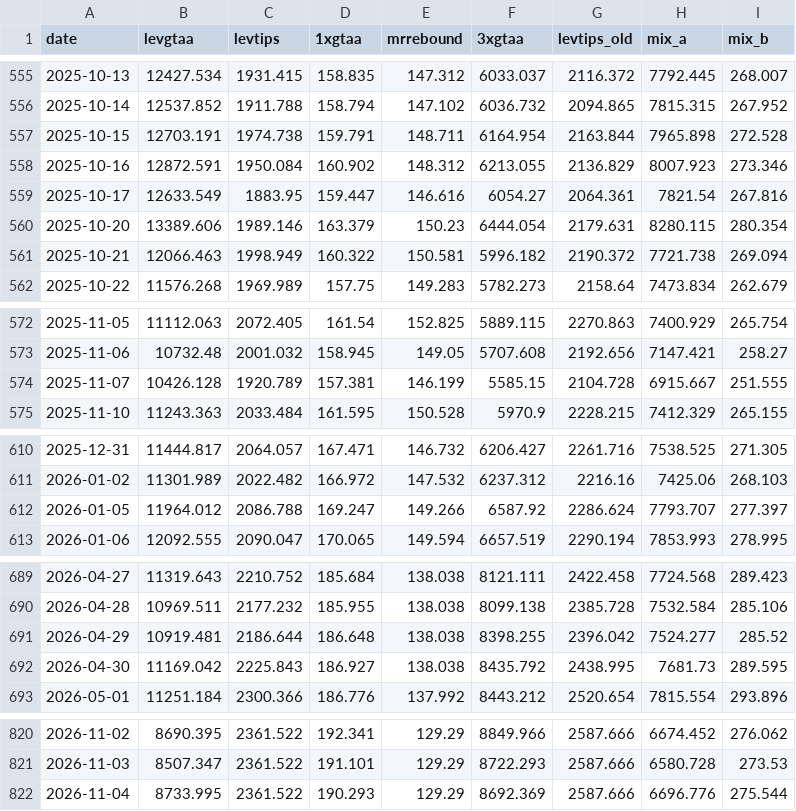
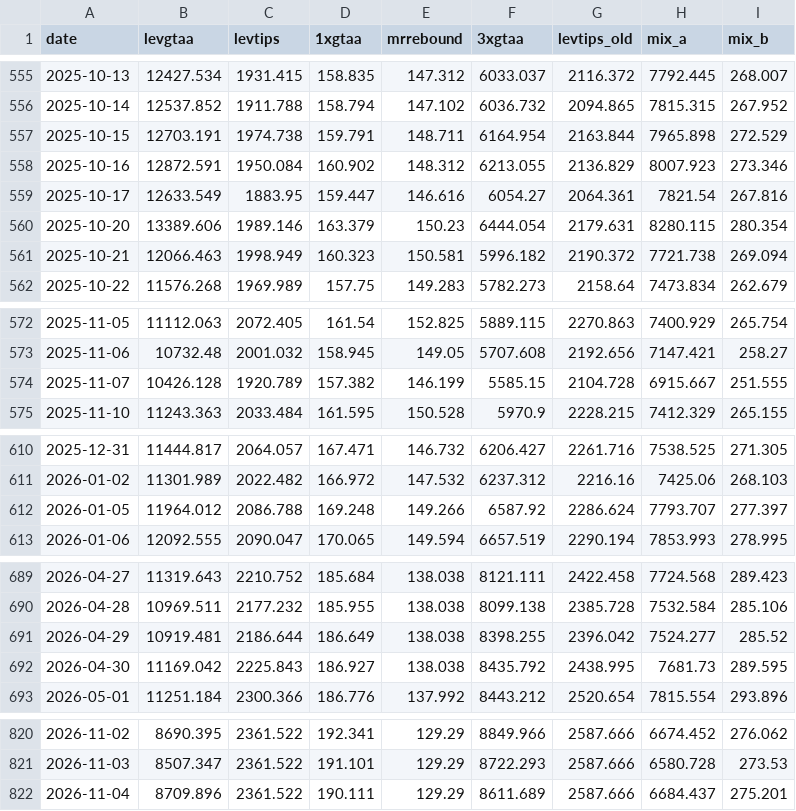
Before and after one commit to Sin3qz/Strategies-dashboard, a CSV file: data/equity.csv, drawn as a sheet; only a part is shown, gaps mark what is left out; the diff covers the shown part only.

```diff
--- a/data/equity.csv
+++ b/data/equity.csv
@@ -556,3 +556,3 @@ date,levgtaa,levtips,1xgtaa,mrrebound,3xgtaa,levtips_old,mix_a,mix_b
 2025-10-14,12537.852,1911.788,158.794,147.102,6036.732,2094.865,7815.315,267.952
-2025-10-15,12703.191,1974.738,159.791,148.711,6164.954,2163.844,7965.898,272.528
+2025-10-15,12703.191,1974.738,159.791,148.711,6164.954,2163.844,7965.898,272.529
 2025-10-16,12872.591,1950.084,160.902,148.312,6213.055,2136.829,8007.923,273.346
@@ -560,3 +560,3 @@ date,levgtaa,levtips,1xgtaa,mrrebound,3xgtaa,levtips_old,mix_a,mix_b
 2025-10-20,13389.606,1989.146,163.379,150.23,6444.054,2179.631,8280.115,280.354
-2025-10-21,12066.463,1998.949,160.322,150.581,5996.182,2190.372,7721.738,269.094
+2025-10-21,12066.463,1998.949,160.323,150.581,5996.182,2190.372,7721.738,269.094
 2025-10-22,11576.268,1969.989,157.75,149.283,5782.273,2158.64,7473.834,262.679
@@ -573,3 +573,3 @@ date,levgtaa,levtips,1xgtaa,mrrebound,3xgtaa,levtips_old,mix_a,mix_b
 2025-11-06,10732.48,2001.032,158.945,149.05,5707.608,2192.656,7147.421,258.27
-2025-11-07,10426.128,1920.789,157.381,146.199,5585.15,2104.728,6915.667,251.555
+2025-11-07,10426.128,1920.789,157.382,146.199,5585.15,2104.728,6915.667,251.555
 2025-11-10,11243.363,2033.484,161.595,150.528,5970.9,2228.215,7412.329,265.155
@@ -611,3 +611,3 @@ date,levgtaa,levtips,1xgtaa,mrrebound,3xgtaa,levtips_old,mix_a,mix_b
 2026-01-02,11301.989,2022.482,166.972,147.532,6237.312,2216.16,7425.06,268.103
-2026-01-05,11964.012,2086.788,169.247,149.266,6587.92,2286.624,7793.707,277.397
+2026-01-05,11964.012,2086.788,169.248,149.266,6587.92,2286.624,7793.707,277.397
 2026-01-06,12092.555,2090.047,170.065,149.594,6657.519,2290.194,7853.993,278.995
@@ -690,3 +690,3 @@ date,levgtaa,levtips,1xgtaa,mrrebound,3xgtaa,levtips_old,mix_a,mix_b
 2026-04-28,10969.511,2177.232,185.955,138.038,8099.138,2385.728,7532.584,285.106
-2026-04-29,10919.481,2186.644,186.648,138.038,8398.255,2396.042,7524.277,285.52
+2026-04-29,10919.481,2186.644,186.649,138.038,8398.255,2396.042,7524.277,285.52
 2026-04-30,11169.042,2225.843,186.927,138.038,8435.792,2438.995,7681.73,289.595
@@ -821,2 +821,2 @@ date,levgtaa,levtips,1xgtaa,mrrebound,3xgtaa,levtips_old,mix_a,mix_b
 2026-11-03,8507.347,2361.522,191.101,129.29,8722.293,2587.666,6580.728,273.53
-2026-11-04,8733.995,2361.522,190.293,129.29,8692.369,2587.666,6696.776,275.544
+2026-11-04,8709.896,2361.522,190.111,129.29,8611.689,2587.666,6684.437,275.201
```
Also changed, not shown: 3 edited cells elsewhere in this file, data/daily_levtips.csv, data/wikifolio_history.csv, 9 other files.
